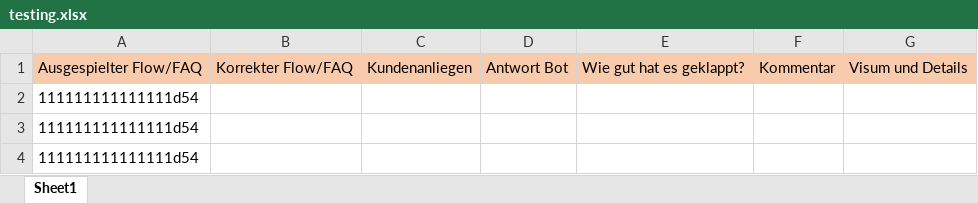
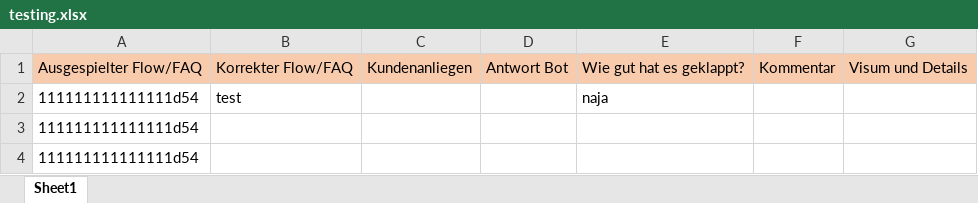
Before and after one commit to GhubDB/Content-Engineer-Studio, an Excel workbook: Content Engineer Studio/testing.xlsx, sheet Sheet1, drawn as a sheet; only a part is shown; values as stored, in another font and other column widths than the file's, no borders; the diff names each change by its address in the sheet, - before the commit and + after, or states it on an @@ line.

```diff
--- a/Content Engineer Studio/testing.xlsx (sheet Sheet1)
+++ b/Content Engineer Studio/testing.xlsx (sheet Sheet1)
-B2: (empty)
+B2: test
-E2: (empty)
+E2: naja
```
Also changed, not shown: Content Engineer Studio/transcripts.xlsx, 3 other files.
